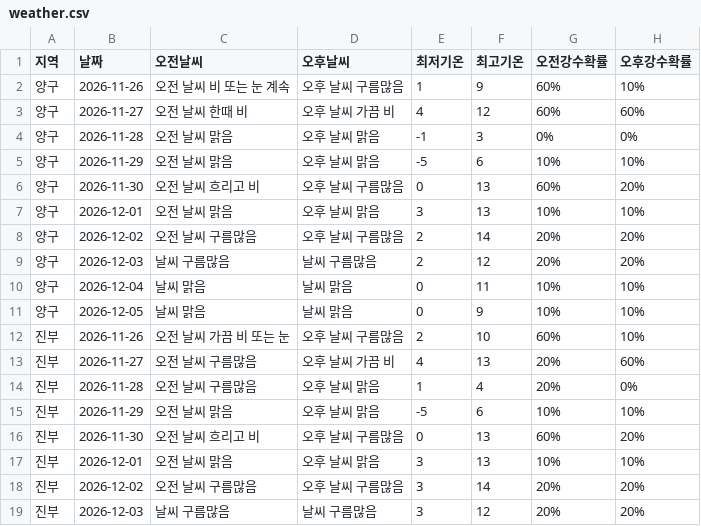
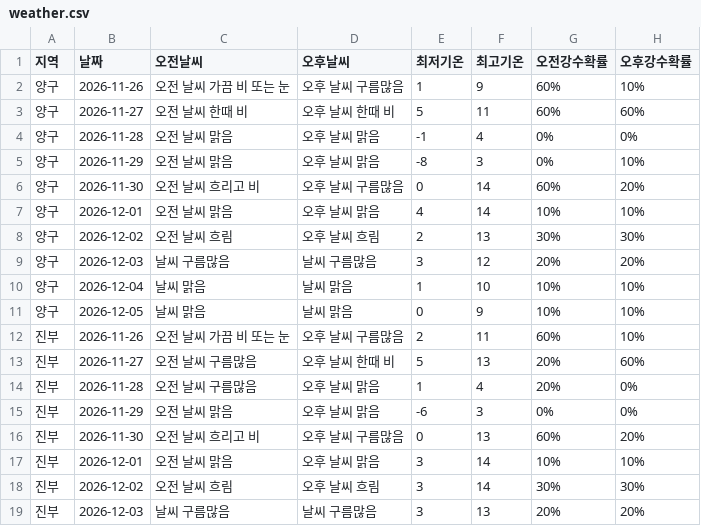
Before and after one commit to wngml7055/potato-times, a CSV file: data/weather.csv, drawn as a sheet; only a part is shown; the diff covers the shown part only.

```diff
--- a/data/weather.csv
+++ b/data/weather.csv
@@ -1,19 +1,19 @@
 지역,날짜,오전날씨,오후날씨,최저기온,최고기온,오전강수확률,오후강수확률
-양구,2026-11-26,오전 날씨 비 또는 눈 계속,오후 날씨 구름많음,1,9,60%,10%
-양구,2026-11-27,오전 날씨 한때 비,오후 날씨 가끔 비,4,12,60%,60%
-양구,2026-11-28,오전 날씨 맑음,오후 날씨 맑음,-1,3,0%,0%
-양구,2026-11-29,오전 날씨 맑음,오후 날씨 맑음,-5,6,10%,10%
-양구,2026-11-30,오전 날씨 흐리고 비,오후 날씨 구름많음,0,13,60%,20%
-양구,2026-12-01,오전 날씨 맑음,오후 날씨 맑음,3,13,10%,10%
-양구,2026-12-02,오전 날씨 구름많음,오후 날씨 구름많음,2,14,20%,20%
-양구,2026-12-03,날씨 구름많음,날씨 구름많음,2,12,20%,20%
-양구,2026-12-04,날씨 맑음,날씨 맑음,0,11,10%,10%
+양구,2026-11-26,오전 날씨 가끔 비 또는 눈,오후 날씨 구름많음,1,9,60%,10%
+양구,2026-11-27,오전 날씨 한때 비,오후 날씨 한때 비,5,11,60%,60%
+양구,2026-11-28,오전 날씨 맑음,오후 날씨 맑음,-1,4,0%,0%
+양구,2026-11-29,오전 날씨 맑음,오후 날씨 맑음,-8,3,0%,10%
+양구,2026-11-30,오전 날씨 흐리고 비,오후 날씨 구름많음,0,14,60%,20%
+양구,2026-12-01,오전 날씨 맑음,오후 날씨 맑음,4,14,10%,10%
+양구,2026-12-02,오전 날씨 흐림,오후 날씨 흐림,2,13,30%,30%
+양구,2026-12-03,날씨 구름많음,날씨 구름많음,3,12,20%,20%
+양구,2026-12-04,날씨 맑음,날씨 맑음,1,10,10%,10%
 양구,2026-12-05,날씨 맑음,날씨 맑음,0,9,10%,10%
-진부,2026-11-26,오전 날씨 가끔 비 또는 눈,오후 날씨 구름많음,2,10,60%,10%
-진부,2026-11-27,오전 날씨 구름많음,오후 날씨 가끔 비,4,13,20%,60%
+진부,2026-11-26,오전 날씨 가끔 비 또는 눈,오후 날씨 구름많음,2,11,60%,10%
+진부,2026-11-27,오전 날씨 구름많음,오후 날씨 한때 비,5,13,20%,60%
 진부,2026-11-28,오전 날씨 구름많음,오후 날씨 맑음,1,4,20%,0%
-진부,2026-11-29,오전 날씨 맑음,오후 날씨 맑음,-5,6,10%,10%
+진부,2026-11-29,오전 날씨 맑음,오후 날씨 맑음,-6,3,0%,0%
 진부,2026-11-30,오전 날씨 흐리고 비,오후 날씨 구름많음,0,13,60%,20%
-진부,2026-12-01,오전 날씨 맑음,오후 날씨 맑음,3,13,10%,10%
-진부,2026-12-02,오전 날씨 구름많음,오후 날씨 구름많음,3,14,20%,20%
-진부,2026-12-03,날씨 구름많음,날씨 구름많음,3,12,20%,20%
+진부,2026-12-01,오전 날씨 맑음,오후 날씨 맑음,3,14,10%,10%
+진부,2026-12-02,오전 날씨 흐림,오후 날씨 흐림,3,14,30%,30%
+진부,2026-12-03,날씨 구름많음,날씨 구름많음,3,13,20%,20%
```
Also changed, not shown: 63 edited cells elsewhere in this file.
